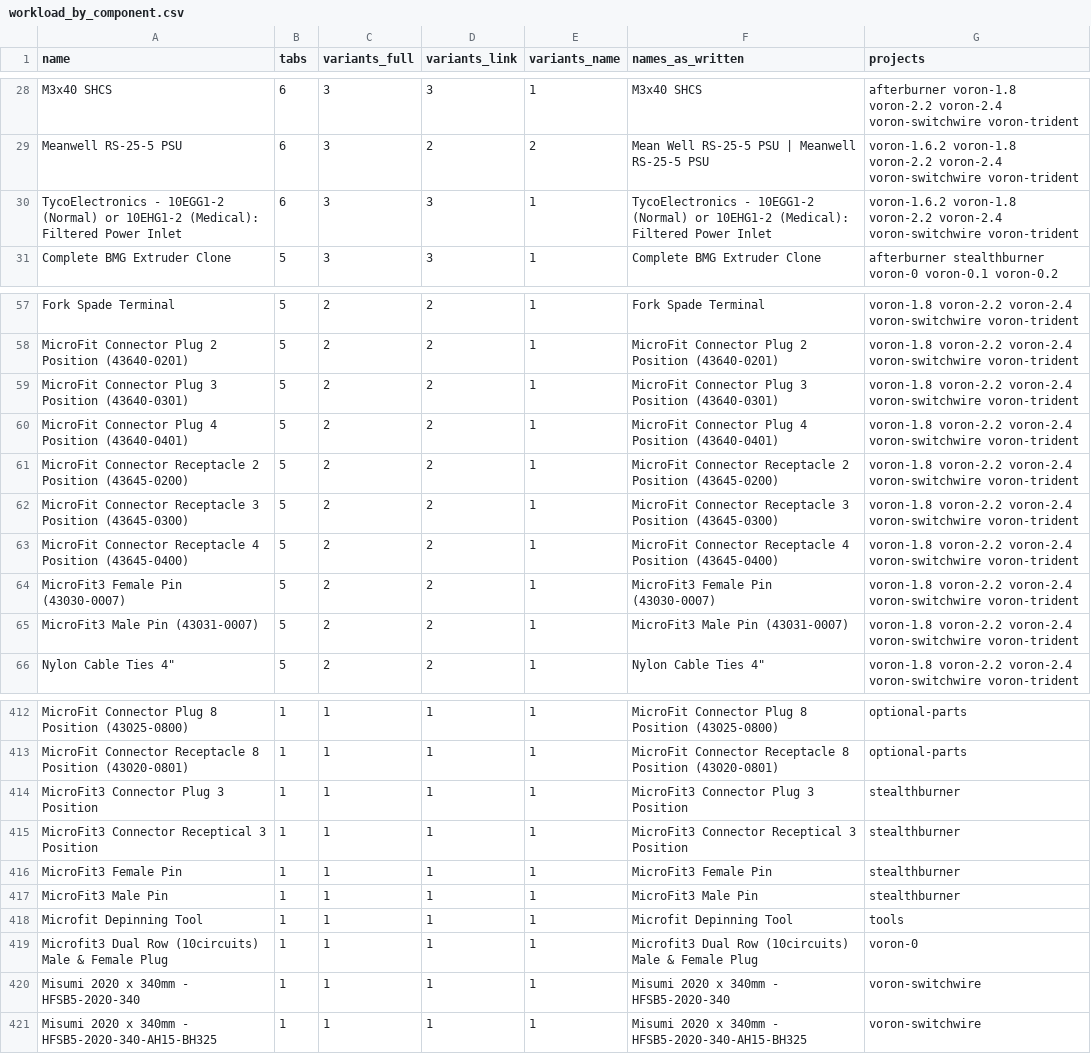
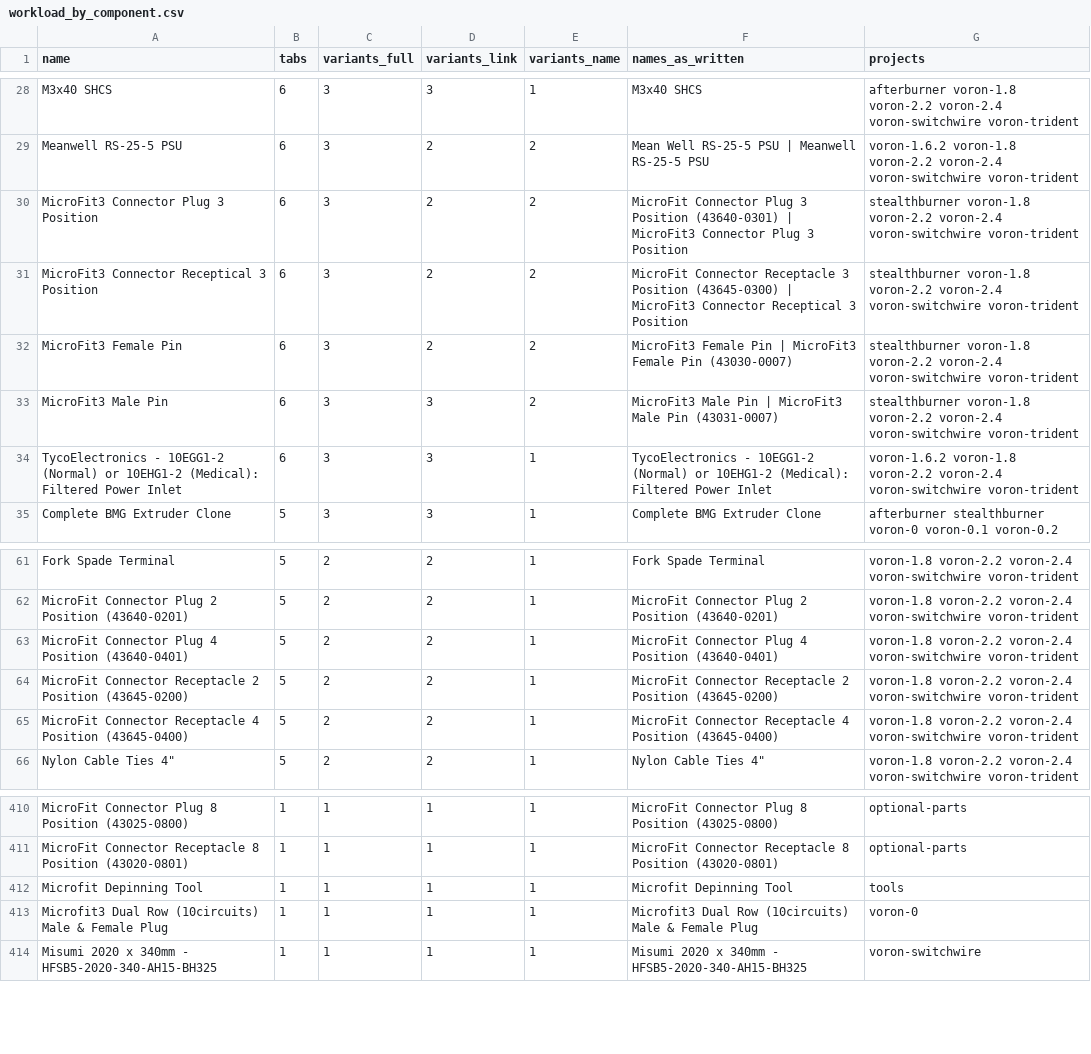
Before and after one commit to robertsamples/voron-sourcing-guide, a CSV file: data/workload_by_component.csv, drawn as a sheet; only a part is shown, gaps mark what is left out; removed rows and columns are numbered as before the commit, all else as after; the diff covers the shown part only; the diff names each change by its address in the sheet, - before the commit and + after, or states it on an @@ line.

```diff
--- a/data/workload_by_component.csv
+++ b/data/workload_by_component.csv
+row 30: MicroFit3 Connector Plug 3 Position | 6 | 3 | 2 | 2 | MicroFit Connector Plug 3 Position (43640-0301) | MicroFit3 Connector Plug 3 Position | stealthburner voron-1.8 voron-2.2 voron-2.4 voron-switchwire voron-trident
+row 31: MicroFit3 Connector Receptical 3 Position | 6 | 3 | 2 | 2 | MicroFit Connector Receptacle 3 Position (43645-0300) | MicroFit3 Connector Receptical 3 Position | stealthburner voron-1.8 voron-2.2 voron-2.4 voron-switchwire voron-trident
+row 32: MicroFit3 Female Pin | 6 | 3 | 2 | 2 | MicroFit3 Female Pin | MicroFit3 Female Pin (43030-0007) | stealthburner voron-1.8 voron-2.2 voron-2.4 voron-switchwire voron-trident
+row 33: MicroFit3 Male Pin | 6 | 3 | 3 | 2 | MicroFit3 Male Pin | MicroFit3 Male Pin (43031-0007) | stealthburner voron-1.8 voron-2.2 voron-2.4 voron-switchwire voron-trident
-row 59: MicroFit Connector Plug 3 Position (43640-0301) | 5 | 2 | 2 | 1 | MicroFit Connector Plug 3 Position (43640-0301) | voron-1.8 voron-2.2 voron-2.4 voron-switchwire voron-trident
-row 62: MicroFit Connector Receptacle 3 Position (43645-0300) | 5 | 2 | 2 | 1 | MicroFit Connector Receptacle 3 Position (43645-0300) | voron-1.8 voron-2.2 voron-2.4 voron-switchwire voron-trident
-row 64: MicroFit3 Female Pin (43030-0007) | 5 | 2 | 2 | 1 | MicroFit3 Female Pin (43030-0007) | voron-1.8 voron-2.2 voron-2.4 voron-switchwire voron-trident
-row 65: MicroFit3 Male Pin (43031-0007) | 5 | 2 | 2 | 1 | MicroFit3 Male Pin (43031-0007) | voron-1.8 voron-2.2 voron-2.4 voron-switchwire voron-trident
-row 414: MicroFit3 Connector Plug 3 Position | 1 | 1 | 1 | 1 | MicroFit3 Connector Plug 3 Position | stealthburner
-row 415: MicroFit3 Connector Receptical 3 Position | 1 | 1 | 1 | 1 | MicroFit3 Connector Receptical 3 Position | stealthburner
-row 416: MicroFit3 Female Pin | 1 | 1 | 1 | 1 | MicroFit3 Female Pin | stealthburner
-row 417: MicroFit3 Male Pin | 1 | 1 | 1 | 1 | MicroFit3 Male Pin | stealthburner
-row 420: Misumi 2020 x 340mm - HFSB5-2020-340 | 1 | 1 | 1 | 1 | Misumi 2020 x 340mm - HFSB5-2020-340 | voron-switchwire
```
Also changed, not shown: 4 added rows and 7 removed rows elsewhere in this file, data/master_items.csv, data/master_links.csv, 12 other files.
